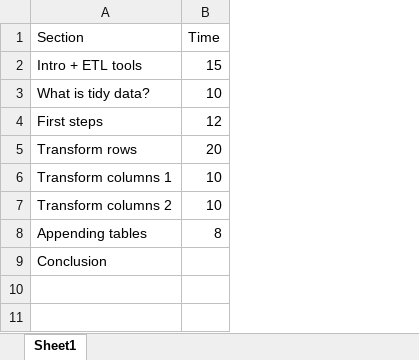
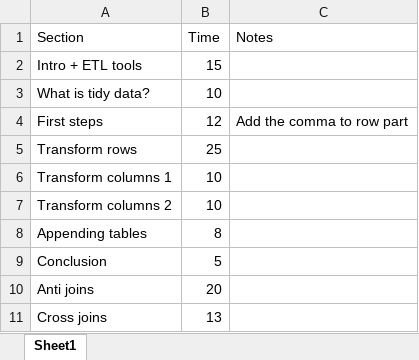
Before and after one commit to summerofgeorge/olt-intro-to-excel-power-query, an Excel workbook: timings.xlsx, sheet Sheet1, drawn as a sheet; values as stored, in another font and other column widths than the file's, no borders; table styles not drawn; the diff names each change by its address in the sheet, - before the commit and + after, or states it on an @@ line.

```diff
--- a/timings.xlsx (sheet Sheet1)
+++ b/timings.xlsx (sheet Sheet1)
+column C (Notes), row 4: Add the comma to row part
-B5 (Time): 20
+B5 (Time): 25
-B9 (Time): (empty)
+B9 (Time): 5
+row 10: Anti joins | 20
+row 11: Cross joins | 13
```
Also changed, not shown: 52 other files.
